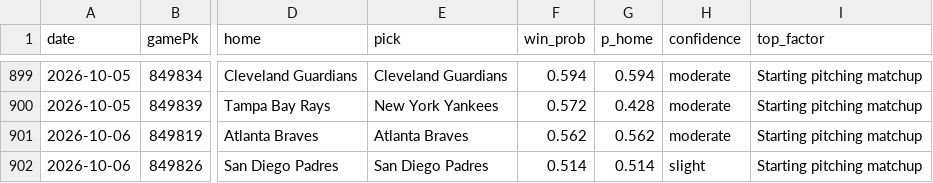
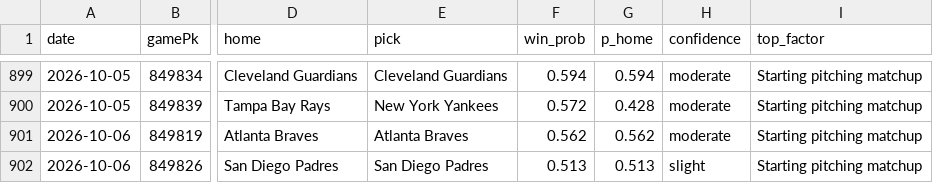
Before and after one commit to Holy23-pledge/mob-predictor, a CSV file: picks_log.csv, drawn as a sheet; only a part is shown, gaps mark what is left out; the diff names each change by its address in the sheet, - before the commit and + after, or states it on an @@ line.

Commit message:
Daily picks 2026-10-06

```diff
--- a/picks_log.csv
+++ b/picks_log.csv
-F902 (win_prob): 0.514
+F902 (win_prob): 0.513
-G902 (p_home): 0.514
+G902 (p_home): 0.513
```
Also changed, not shown: 3 other files.
